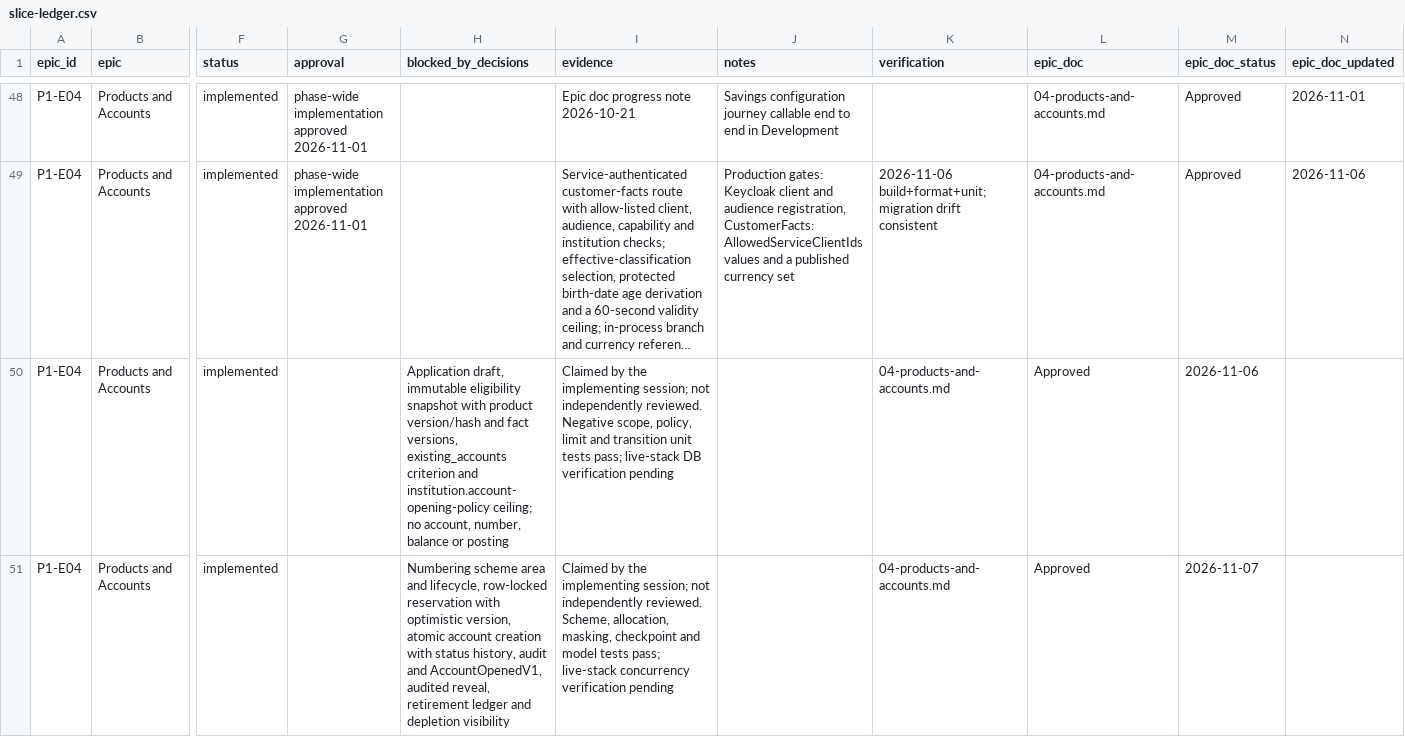
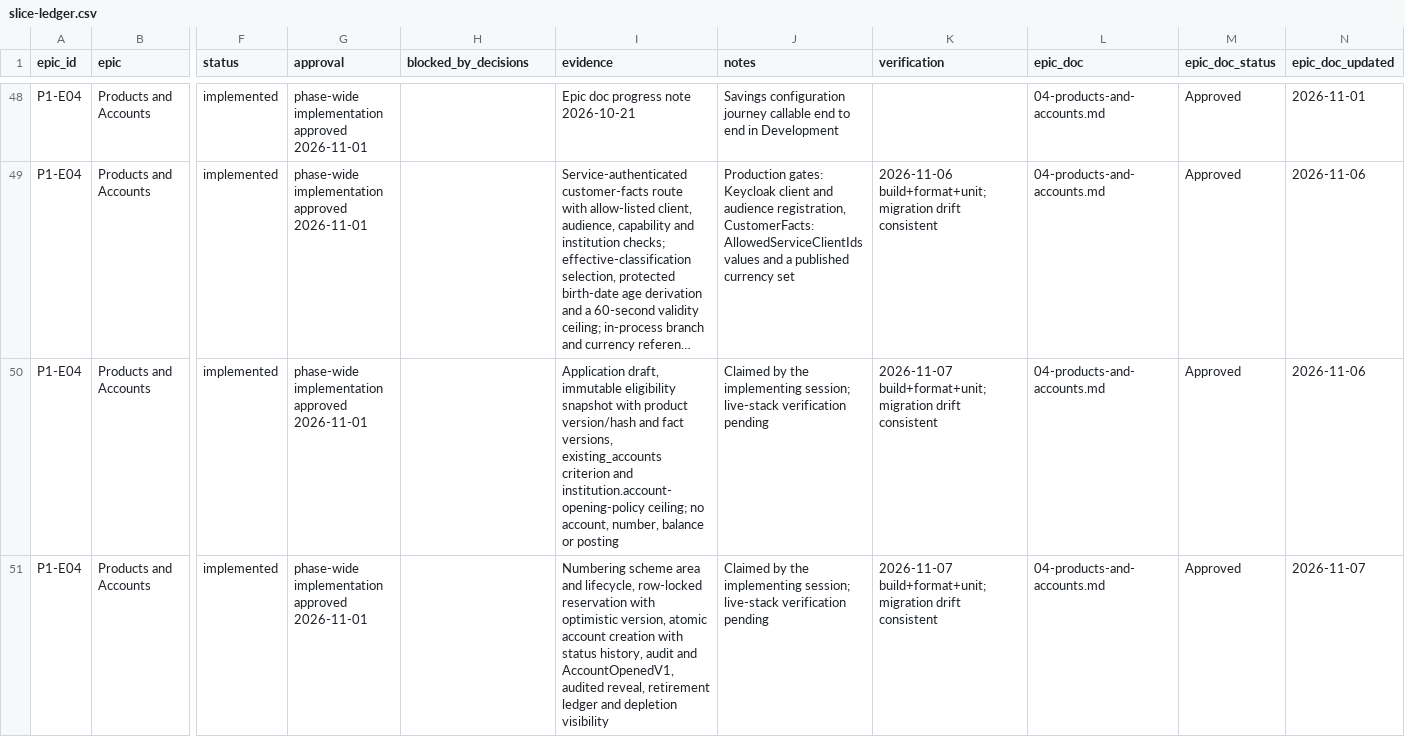
Before and after one commit to Open-Core-Banking-Project/backend, a CSV file: docs/implementation/phase-1-banking-foundation/slice-ledger.csv, drawn as a sheet; only a part is shown, gaps mark what is left out; long unchanged cells end in …; the diff covers the shown part only; the diff names each change by its address in the sheet, - before the commit and + after, or states it on an @@ line.

```diff
--- a/docs/implementation/phase-1-banking-foundation/slice-ledger.csv
+++ b/docs/implementation/phase-1-banking-foundation/slice-ledger.csv
-G50:G51 (approval): (empty)
+G50:G51 (approval): phase-wide implementation approved 2026-11-01
-H50 (blocked_by_decisions): Application draft, immutable eligibility snapshot with product version/hash and fact versions, existing_accounts criterion and institution.account-opening-policy ceiling; no account, number, balance or posting
+H50 (blocked_by_decisions): (empty)
-I50 (evidence): Claimed by the implementing session; not independently reviewed. Negative scope, policy, limit and transition unit tests pass; live-stack DB verification pending
+I50 (evidence): Application draft, immutable eligibility snapshot with product version/hash and fact versions, existing_accounts criterion and institution.account-opening-policy ceiling; no account, number, balance or posting
-J50:J51 (notes): (empty)
+J50:J51 (notes): Claimed by the implementing session; live-stack verification pending
-K50:K51 (verification): 04-products-and-accounts.md
+K50:K51 (verification): 2026-11-07 build+format+unit; migration drift consistent
-L50:L51 (epic_doc): Approved
+L50:L51 (epic_doc): 04-products-and-accounts.md
-M50 (epic_doc_status): 2026-11-06
+M50 (epic_doc_status): Approved
-N50 (epic_doc_updated): (empty)
+N50 (epic_doc_updated): 2026-11-06
-H51 (blocked_by_decisions): Numbering scheme area and lifecycle, row-locked reservation with optimistic version, atomic account creation with status history, audit and AccountOpenedV1, audited reveal, retirement ledger and depletion visibility
+H51 (blocked_by_decisions): (empty)
-I51 (evidence): Claimed by the implementing session; not independently reviewed. Scheme, allocation, masking, checkpoint and model tests pass; live-stack concurrency verification pending
+I51 (evidence): Numbering scheme area and lifecycle, row-locked reservation with optimistic version, atomic account creation with status history, audit and AccountOpenedV1, audited reveal, retirement ledger and depletion visibility
-M51 (epic_doc_status): 2026-11-07
+M51 (epic_doc_status): Approved
-N51 (epic_doc_updated): (empty)
+N51 (epic_doc_updated): 2026-11-07
```
Also changed, not shown: 47 edited cells elsewhere in this file, 4 other files.
